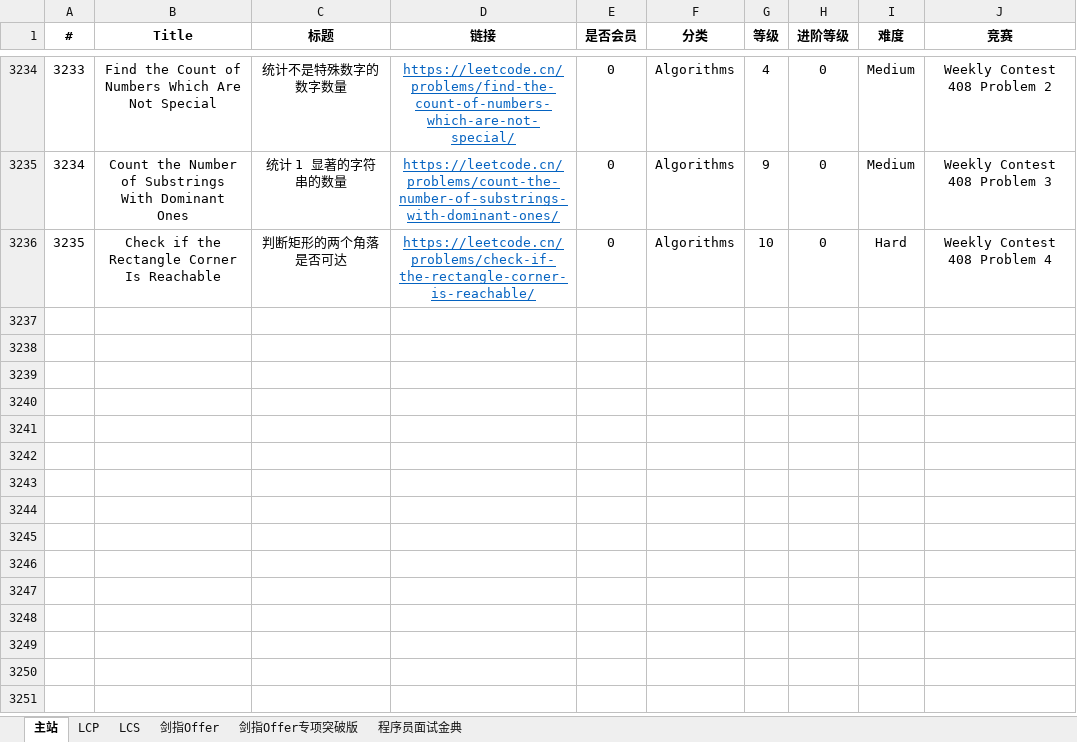
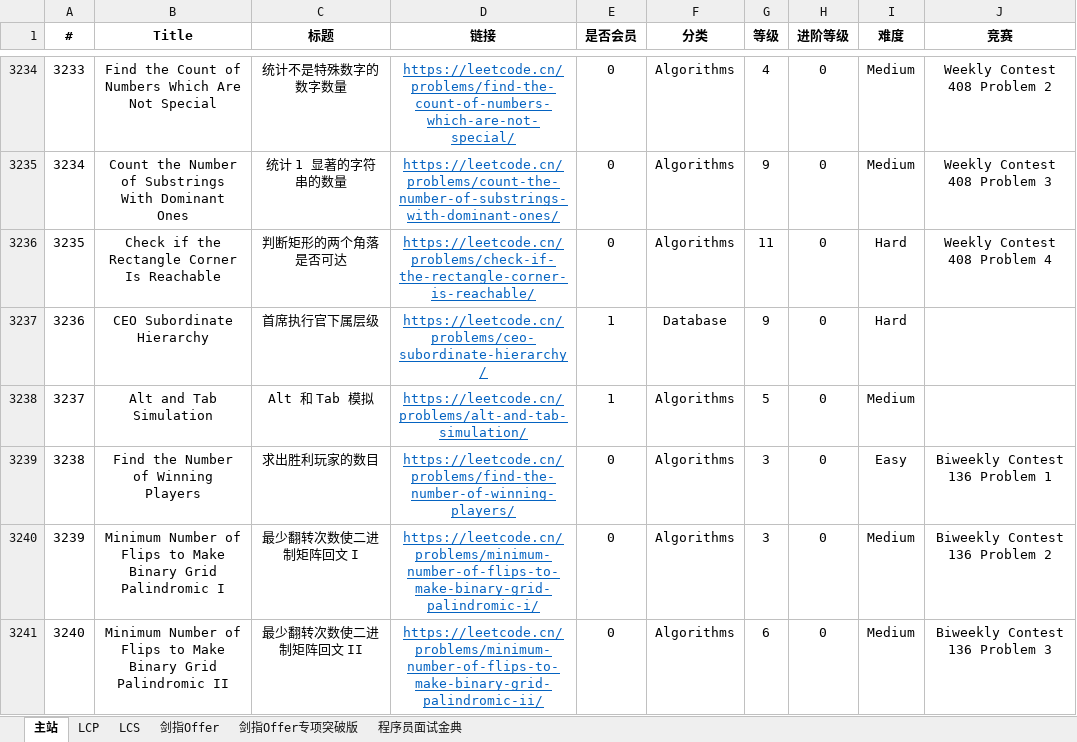
Before and after one commit to stormsunshine/LeetCode-Levels, an Excel workbook: LeetCode Levels.xlsx, sheet 主站, drawn as a sheet; only a part is shown, gaps mark what is left out; values as stored, in another font and other column widths than the file's, no borders; conditional formats not drawn; the diff covers the shown part only; the diff names each change by its address in the sheet, - before the commit and + after, or states it on an @@ line.

Commit message:
Update levels

```diff
--- a/LeetCode Levels.xlsx (sheet 主站)
+++ b/LeetCode Levels.xlsx (sheet 主站)
-G3236 (等级): 10
+G3236 (等级): 11
+row 3237: 3236 | CEO Subordinate Hierarchy | 首席执行官下属层级 | https://leetcode.cn/problems/ceo-subordinate-hierarchy/ | 1 | Database | 9 | 0 | Hard
+row 3238: 3237 | Alt and Tab Simulation | Alt 和 Tab 模拟 | https://leetcode.cn/problems/alt-and-tab-simulation/ | 1 | Algorithms | 5 | 0 | Medium
+row 3239: 3238 | Find the Number of Winning Players | 求出胜利玩家的数目 | https://leetcode.cn/problems/find-the-number-of-winning-players/ | 0 | Algorithms | 3 | 0 | Easy | Biweekly Contest 136 Problem 1
+row 3240: 3239 | Minimum Number of Flips to Make Binary Grid Palindromic I | 最少翻转次数使二进制矩阵回文 I | https://leetcode.cn/problems/minimum-number-of-flips-to-make-binary-grid-palindromic-i/ | 0 | Algorithms | 3 | 0 | Medium | Biweekly Contest 136 Problem 2
+row 3241: 3240 | Minimum Number of Flips to Make Binary Grid Palindromic II | 最少翻转次数使二进制矩阵回文 II | https://leetcode.cn/problems/minimum-number-of-flips-to-make-binary-grid-palindromic-ii/ | 0 | Algorithms | 6 | 0 | Medium | Biweekly Contest 136 Problem 3
```
Also changed, not shown: 5 added rows and 1 edited cell elsewhere in this sheet.
